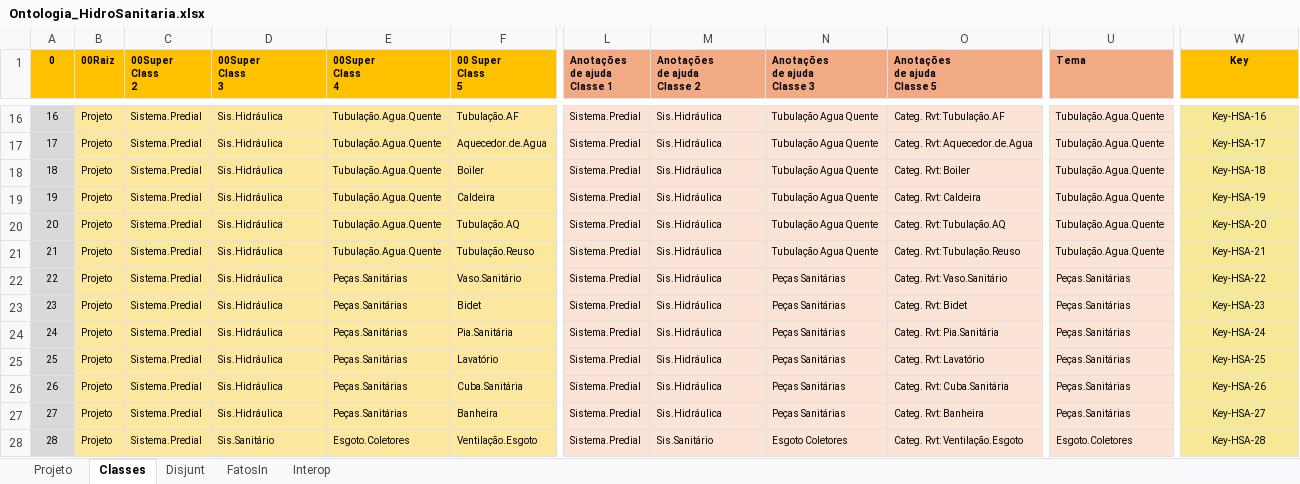
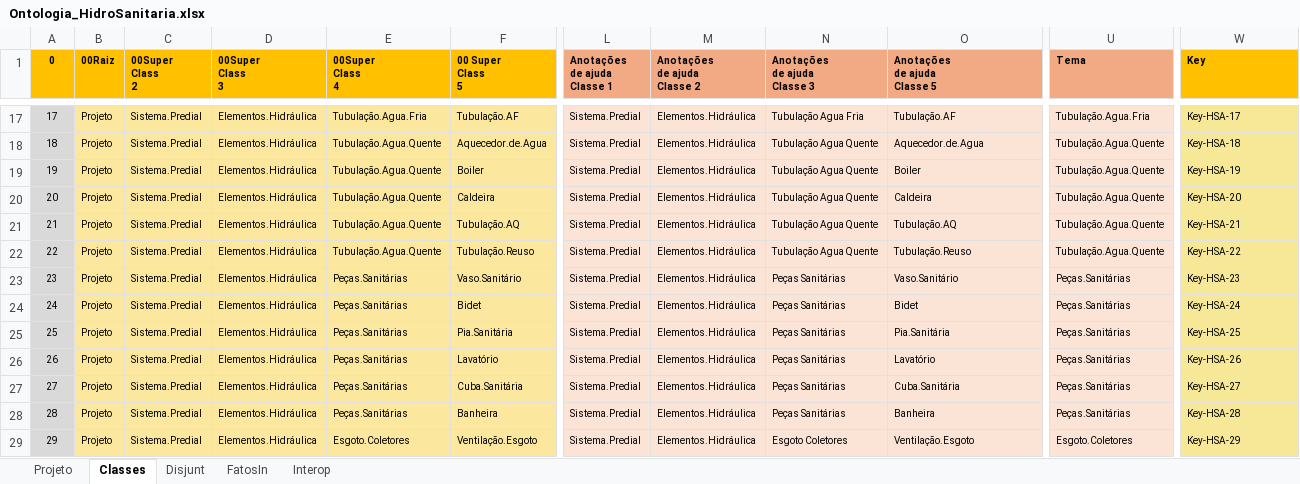
Before and after one commit to JLMenegotto/OntologiaBIM, an Excel workbook: Versão5/HIDS/Ontologia_HidroSanitaria.xlsx, sheet Classes, drawn as a sheet; only a part is shown, gaps mark what is left out; values as stored, in another font and other column widths than the file's, no borders; conditional formats not drawn; addresses are those after the commit; the diff covers the shown part only; the diff names each change by its address in the sheet, - before the commit and + after, or states it on an @@ line.

```diff
--- a/Versão5/HIDS/Ontologia_HidroSanitaria.xlsx (sheet Classes)
+++ b/Versão5/HIDS/Ontologia_HidroSanitaria.xlsx (sheet Classes)
-W1 alignment: center
+W1 alignment: left
@@ column A (0) renumbered from row 13 down @@
-D17:D28 (00Super Class 3): Sis.Hidráulica
+D17:D28 (00Super Class 3): Elementos.Hidráulica
-E17 (00Super Class 4): Tubulação.Agua.Quente
+E17 (00Super Class 4): Tubulação.Agua.Fria
-M17:M28 (Anotações de ajuda Classe 2): Sis.Hidráulica
+M17:M28 (Anotações de ajuda Classe 2): Elementos.Hidráulica
-N17 (Anotações de ajuda Classe 3): Tubulação Agua Quente
+N17 (Anotações de ajuda Classe 3): Tubulação Agua Fria
-O17 (Anotações de ajuda Classe 5): Categ. Rvt: Tubulação.AF
+O17 (Anotações de ajuda Classe 5): Tubulação.AF
-U17 (Tema): Tubulação.Agua.Quente
+U17 (Tema): Tubulação.Agua.Fria
-W17:W29 alignment: center
+W17:W29 alignment: left
-W17 (Key): Key-HSA-16
+W17 (Key): Key-HSA-17
-O18 (Anotações de ajuda Classe 5): Categ. Rvt: Aquecedor.de.Agua
+O18 (Anotações de ajuda Classe 5): Aquecedor.de.Agua
-W18 (Key): Key-HSA-17
+W18 (Key): Key-HSA-18
-O19 (Anotações de ajuda Classe 5): Categ. Rvt: Boiler
+O19 (Anotações de ajuda Classe 5): Boiler
-W19 (Key): Key-HSA-18
+W19 (Key): Key-HSA-19
-O20 (Anotações de ajuda Classe 5): Categ. Rvt: Caldeira
+O20 (Anotações de ajuda Classe 5): Caldeira
-W20 (Key): Key-HSA-19
+W20 (Key): Key-HSA-20
-O21 (Anotações de ajuda Classe 5): Categ. Rvt: Tubulação.AQ
+O21 (Anotações de ajuda Classe 5): Tubulação.AQ
-W21 (Key): Key-HSA-20
+W21 (Key): Key-HSA-21
-O22 (Anotações de ajuda Classe 5): Categ. Rvt: Tubulação.Reuso
+O22 (Anotações de ajuda Classe 5): Tubulação.Reuso
-W22 (Key): Key-HSA-21
+W22 (Key): Key-HSA-22
-O23 (Anotações de ajuda Classe 5): Categ. Rvt: Vaso.Sanitário
+O23 (Anotações de ajuda Classe 5): Vaso.Sanitário
-W23 (Key): Key-HSA-22
+W23 (Key): Key-HSA-23
-O24 (Anotações de ajuda Classe 5): Categ. Rvt: Bidet
+O24 (Anotações de ajuda Classe 5): Bidet
-W24 (Key): Key-HSA-23
+W24 (Key): Key-HSA-24
-O25 (Anotações de ajuda Classe 5): Categ. Rvt: Pia.Sanitária
+O25 (Anotações de ajuda Classe 5): Pia.Sanitária
-W25 (Key): Key-HSA-24
+W25 (Key): Key-HSA-25
-O26 (Anotações de ajuda Classe 5): Categ. Rvt: Lavatório
+O26 (Anotações de ajuda Classe 5): Lavatório
-W26 (Key): Key-HSA-25
+W26 (Key): Key-HSA-26
-O27 (Anotações de ajuda Classe 5): Categ. Rvt: Cuba.Sanitária
+O27 (Anotações de ajuda Classe 5): Cuba.Sanitária
-W27 (Key): Key-HSA-26
+W27 (Key): Key-HSA-27
-O28 (Anotações de ajuda Classe 5): Categ. Rvt: Banheira
+O28 (Anotações de ajuda Classe 5): Banheira
-W28 (Key): Key-HSA-27
+W28 (Key): Key-HSA-28
-D29 (00Super Class 3): Sis.Sanitário
+D29 (00Super Class 3): Elementos.Hidráulica
-M29 (Anotações de ajuda Classe 2): Sis.Sanitário
+M29 (Anotações de ajuda Classe 2): Elementos.Hidráulica
-O29 (Anotações de ajuda Classe 5): Categ. Rvt: Ventilação.Esgoto
+O29 (Anotações de ajuda Classe 5): Ventilação.Esgoto
-W29 (Key): Key-HSA-28
+W29 (Key): Key-HSA-29
```
Also changed, not shown: 1 added row, 95 edited cells and cell formats elsewhere in this sheet, sheet Projeto, formulas that keep their value.
